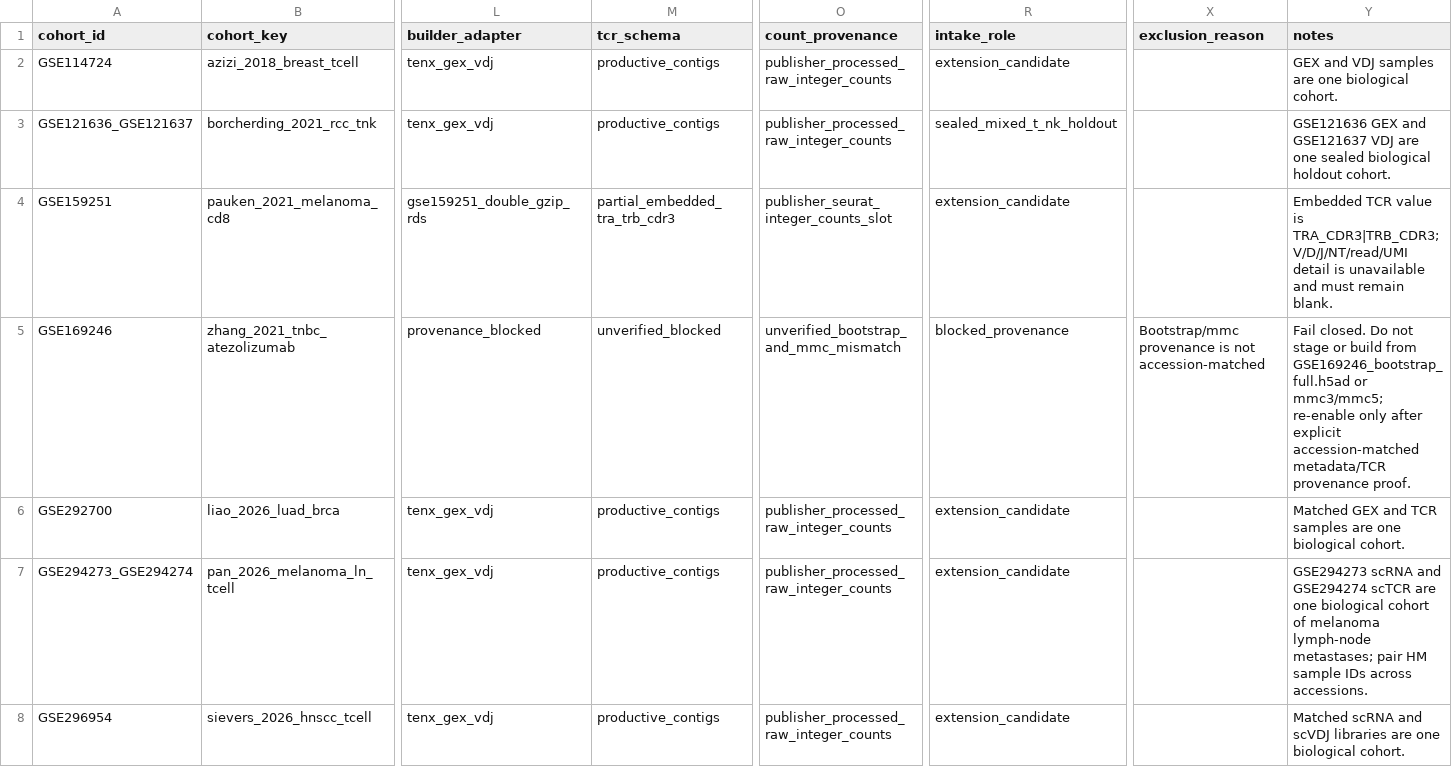
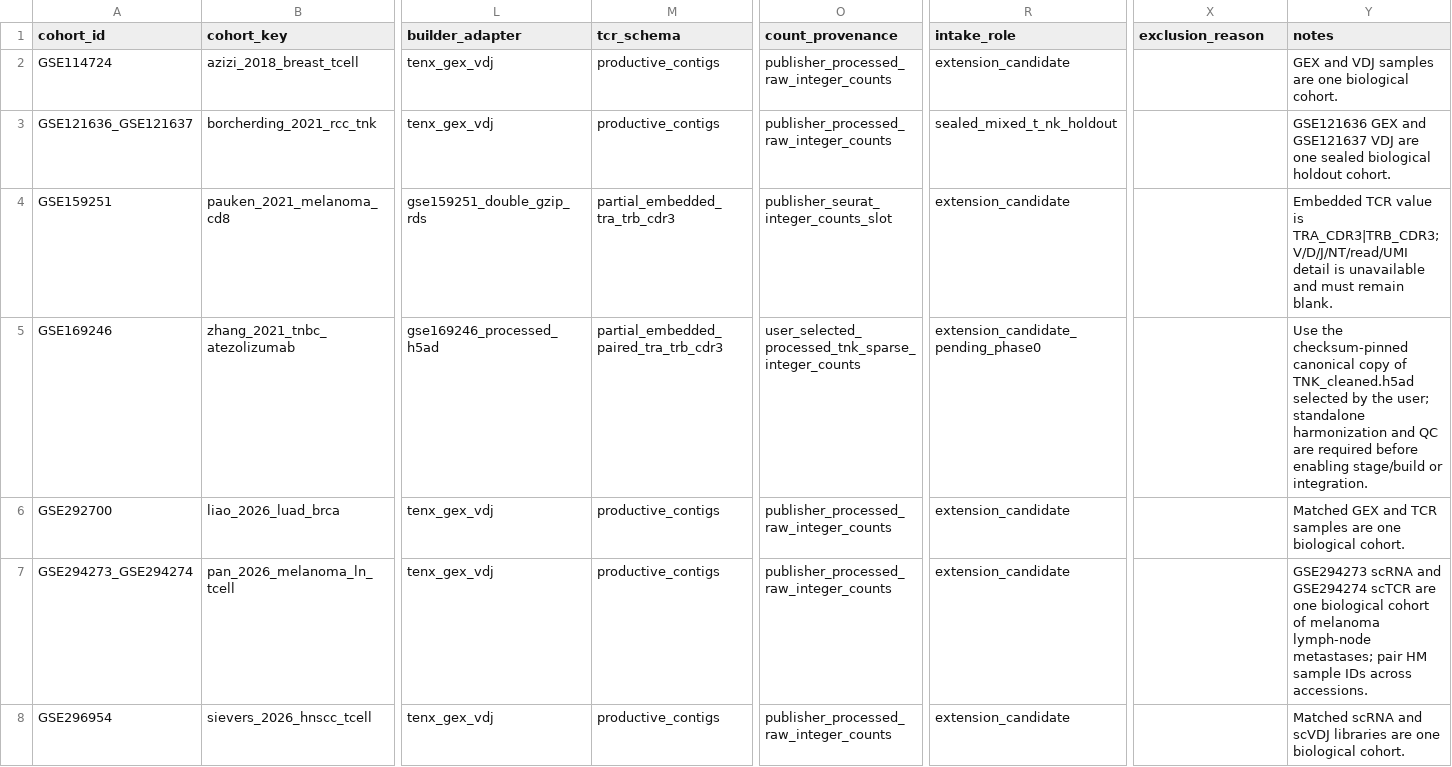
Before and after one commit to LikaiTan/gdTAI, a CSV file: configs/datasets/extension_cohorts.csv, drawn as a sheet; only a part is shown, gaps mark what is left out; the diff names each change by its address in the sheet, - before the commit and + after, or states it on an @@ line.

```diff
--- a/configs/datasets/extension_cohorts.csv
+++ b/configs/datasets/extension_cohorts.csv
-L5 (builder_adapter): provenance_blocked
+L5 (builder_adapter): gse169246_processed_h5ad
-M5 (tcr_schema): unverified_blocked
+M5 (tcr_schema): partial_embedded_paired_tra_trb_cdr3
-O5 (count_provenance): unverified_bootstrap_and_mmc_mismatch
+O5 (count_provenance): user_selected_processed_tnk_sparse_integer_counts
-R5 (intake_role): blocked_provenance
+R5 (intake_role): extension_candidate_pending_phase0
-X5 (exclusion_reason): Bootstrap/mmc provenance is not accession-matched
+X5 (exclusion_reason): (empty)
-Y5 (notes): Fail closed. Do not stage or build from GSE169246_bootstrap_full.h5ad or mmc3/mmc5; re-enable only after explicit accession-matched metadata/TCR provenance proof.
+Y5 (notes): Use the checksum-pinned canonical copy of TNK_cleaned.h5ad selected by the user; standalone harmonization and QC are required before enabling stage/build or integration.
```
Also changed, not shown: configs/datasets/datasets.csv, configs/datasets/extension_libraries.csv, 9 other files.
